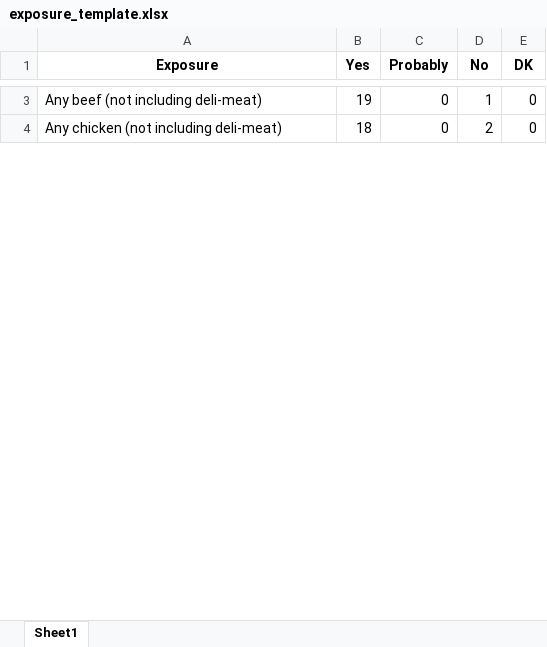
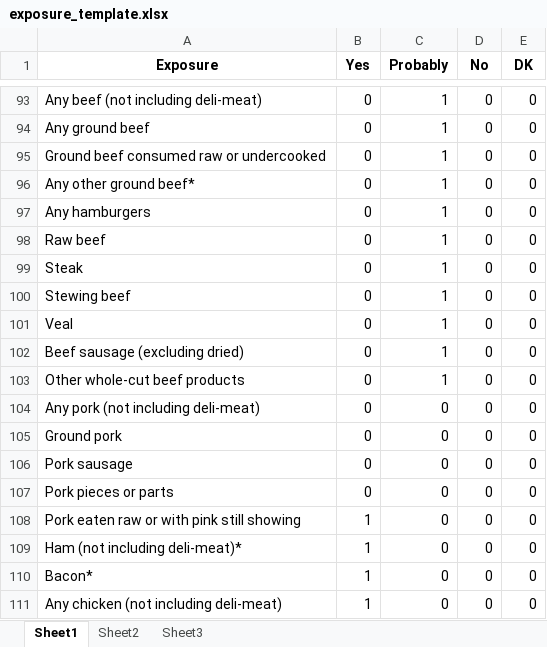
Before and after one commit to FoodbookPHAC/phac-foodbook-shiny-app, an Excel workbook: app-public/www/exposure_template.xlsx, sheet Sheet1, drawn as a sheet; only a part is shown, gaps mark what is left out; values as stored, in another font and other column widths than the file's, no borders; addresses are those after the commit; the diff covers the shown part only; the diff names each change by its address in the sheet, - before the commit and + after, or states it on an @@ line.

Commit message:
Added additional exposures to template

```diff
--- a/app-public/www/exposure_template.xlsx (sheet Sheet1)
+++ b/app-public/www/exposure_template.xlsx (sheet Sheet1)
+sheet tab: Sheet2
+sheet tab: Sheet3
-B93 (Yes): 19
+B93 (Yes): 0
-C93 (Probably): 0
+C93 (Probably): 1
-D93 (No): 1
+D93 (No): 0
+row 94: Any ground beef | 0 | 1 | 0 | 0
+row 95: Ground beef consumed raw or undercooked | 0 | 1 | 0 | 0
+row 96: Any other ground beef* | 0 | 1 | 0 | 0
+row 97: Any hamburgers | 0 | 1 | 0 | 0
+row 98: Raw beef | 0 | 1 | 0 | 0
+row 99: Steak | 0 | 1 | 0 | 0
+row 100: Stewing beef | 0 | 1 | 0 | 0
+row 101: Veal | 0 | 1 | 0 | 0
+row 102: Beef sausage (excluding dried) | 0 | 1 | 0 | 0
+row 103: Other whole-cut beef products | 0 | 1 | 0 | 0
+row 104: Any pork (not including deli-meat) | 0 | 0 | 0 | 0
+row 105: Ground pork | 0 | 0 | 0 | 0
+row 106: Pork sausage | 0 | 0 | 0 | 0
+row 107: Pork pieces or parts | 0 | 0 | 0 | 0
+row 108: Pork eaten raw or with pink still showing | 1 | 0 | 0 | 0
+row 109: Ham (not including deli-meat)* | 1 | 0 | 0 | 0
+row 110: Bacon* | 1 | 0 | 0 | 0
-B111 (Yes): 18
+B111 (Yes): 1
-D111 (No): 2
+D111 (No): 0
```
Also changed, not shown: 203 added rows, 1 removed row and 3 edited cells elsewhere in this sheet.
